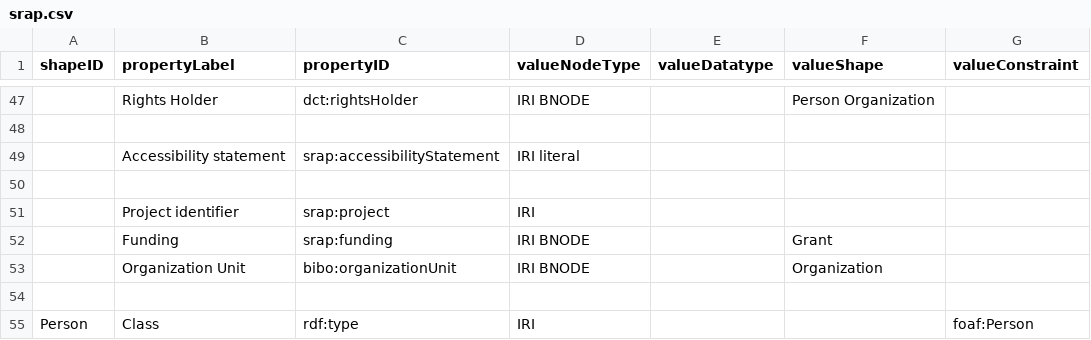
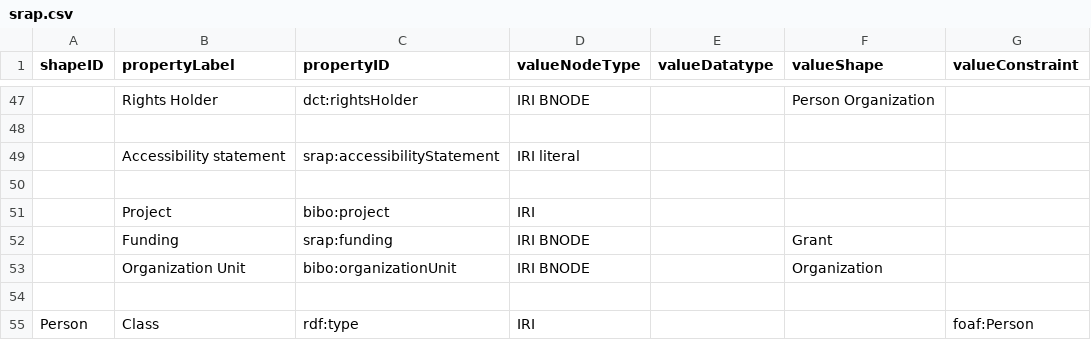
Before and after one commit to dcmi/dc-srap, a CSV file: docs/srap.csv, drawn as a sheet; only a part is shown, gaps mark what is left out; the diff names each change by its address in the sheet, - before the commit and + after, or states it on an @@ line.

Commit message:
Use bibo:project in srap CSV

```diff
--- a/docs/srap.csv
+++ b/docs/srap.csv
-B51 (propertyLabel): Project identifier
+B51 (propertyLabel): Project
-C51 (propertyID): srap:project
+C51 (propertyID): bibo:project
```
